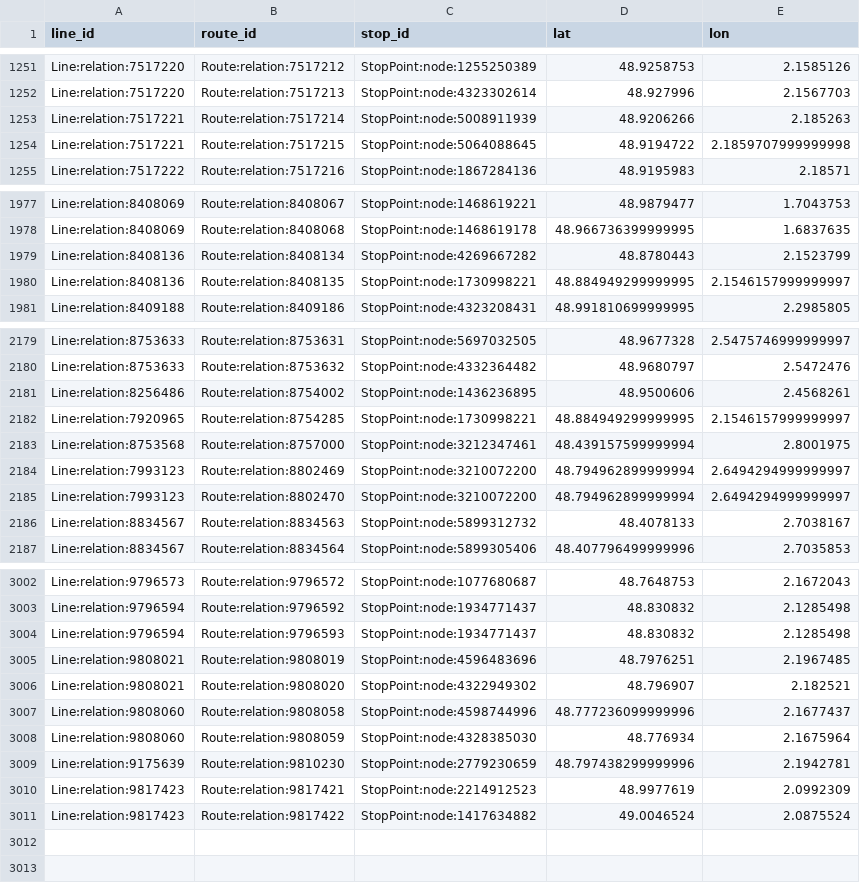
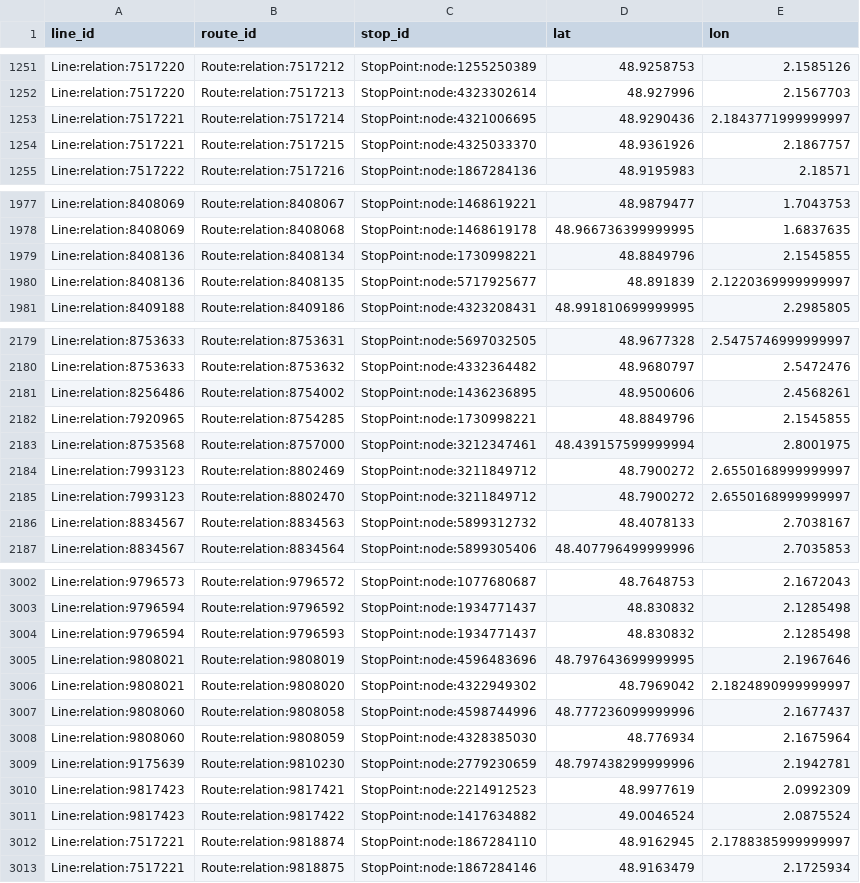
Before and after one commit to Jungle-Bus/ref-fr-STIF, a CSV file: data/osmose_relations_with_coord.csv, drawn as a sheet; only a part is shown, gaps mark what is left out; the diff covers the shown part only.

```diff
--- a/data/osmose_relations_with_coord.csv
+++ b/data/osmose_relations_with_coord.csv
@@ -1252,4 +1252,4 @@ Line:relation:7517220,Route:relation:7517212,StopPoint:node:1255250389,48.925875
 Line:relation:7517220,Route:relation:7517213,StopPoint:node:4323302614,48.927996,2.1567703
-Line:relation:7517221,Route:relation:7517214,StopPoint:node:5008911939,48.9206266,2.185263
-Line:relation:7517221,Route:relation:7517215,StopPoint:node:5064088645,48.9194722,2.1859707999999998
+Line:relation:7517221,Route:relation:7517214,StopPoint:node:4321006695,48.9290436,2.1843771999999997
+Line:relation:7517221,Route:relation:7517215,StopPoint:node:4325033370,48.9361926,2.1867757
 Line:relation:7517222,Route:relation:7517216,StopPoint:node:1867284136,48.9195983,2.18571
@@ -1978,4 +1978,4 @@ Line:relation:8408069,Route:relation:8408067,StopPoint:node:1468619221,48.987947
 Line:relation:8408069,Route:relation:8408068,StopPoint:node:1468619178,48.966736399999995,1.6837635
-Line:relation:8408136,Route:relation:8408134,StopPoint:node:4269667282,48.8780443,2.1523799
-Line:relation:8408136,Route:relation:8408135,StopPoint:node:1730998221,48.884949299999995,2.1546157999999997
+Line:relation:8408136,Route:relation:8408134,StopPoint:node:1730998221,48.8849796,2.1545855
+Line:relation:8408136,Route:relation:8408135,StopPoint:node:5717925677,48.891839,2.1220369999999997
 Line:relation:8409188,Route:relation:8409186,StopPoint:node:4323208431,48.991810699999995,2.2985805
@@ -2181,6 +2181,6 @@ Line:relation:8753633,Route:relation:8753632,StopPoint:node:4332364482,48.968079
 Line:relation:8256486,Route:relation:8754002,StopPoint:node:1436236895,48.9500606,2.4568261
-Line:relation:7920965,Route:relation:8754285,StopPoint:node:1730998221,48.884949299999995,2.1546157999999997
+Line:relation:7920965,Route:relation:8754285,StopPoint:node:1730998221,48.8849796,2.1545855
 Line:relation:8753568,Route:relation:8757000,StopPoint:node:3212347461,48.439157599999994,2.8001975
-Line:relation:7993123,Route:relation:8802469,StopPoint:node:3210072200,48.794962899999994,2.6494294999999997
-Line:relation:7993123,Route:relation:8802470,StopPoint:node:3210072200,48.794962899999994,2.6494294999999997
+Line:relation:7993123,Route:relation:8802469,StopPoint:node:3211849712,48.7900272,2.6550168999999997
+Line:relation:7993123,Route:relation:8802470,StopPoint:node:3211849712,48.7900272,2.6550168999999997
 Line:relation:8834567,Route:relation:8834563,StopPoint:node:5899312732,48.4078133,2.7038167
@@ -3004,4 +3004,4 @@ Line:relation:9796594,Route:relation:9796592,StopPoint:node:1934771437,48.830832
 Line:relation:9796594,Route:relation:9796593,StopPoint:node:1934771437,48.830832,2.1285498
-Line:relation:9808021,Route:relation:9808019,StopPoint:node:4596483696,48.7976251,2.1967485
-Line:relation:9808021,Route:relation:9808020,StopPoint:node:4322949302,48.796907,2.182521
+Line:relation:9808021,Route:relation:9808019,StopPoint:node:4596483696,48.797643699999995,2.1967646
+Line:relation:9808021,Route:relation:9808020,StopPoint:node:4322949302,48.7969042,2.1824890999999997
 Line:relation:9808060,Route:relation:9808058,StopPoint:node:4598744996,48.777236099999996,2.1677437
@@ -3011 +3011,3 @@ Line:relation:9817423,Route:relation:9817421,StopPoint:node:2214912523,48.997761
 Line:relation:9817423,Route:relation:9817422,StopPoint:node:1417634882,49.0046524,2.0875524
+Line:relation:7517221,Route:relation:9818874,StopPoint:node:1867284110,48.9162945,2.1788385999999997
+Line:relation:7517221,Route:relation:9818875,StopPoint:node:1867284146,48.9163479,2.1725934
```
Also changed, not shown: 12 edited cells elsewhere in this file, data/idf_routes.csv, 2 other files.
